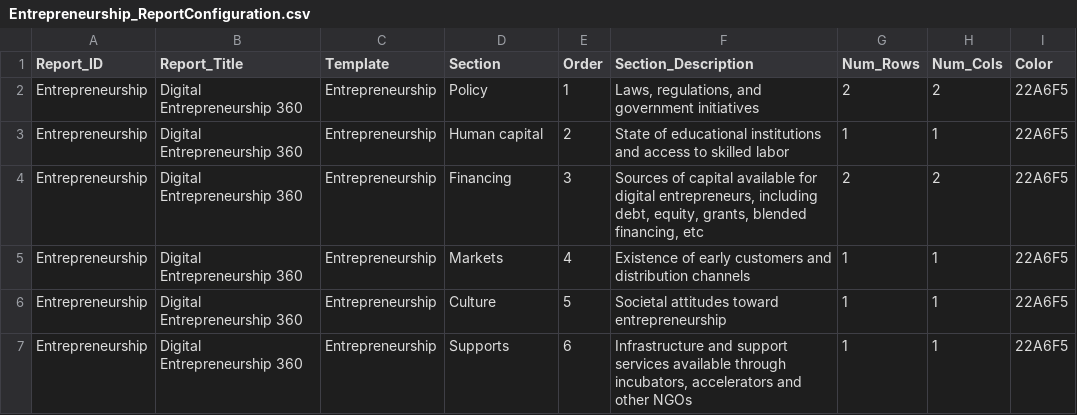
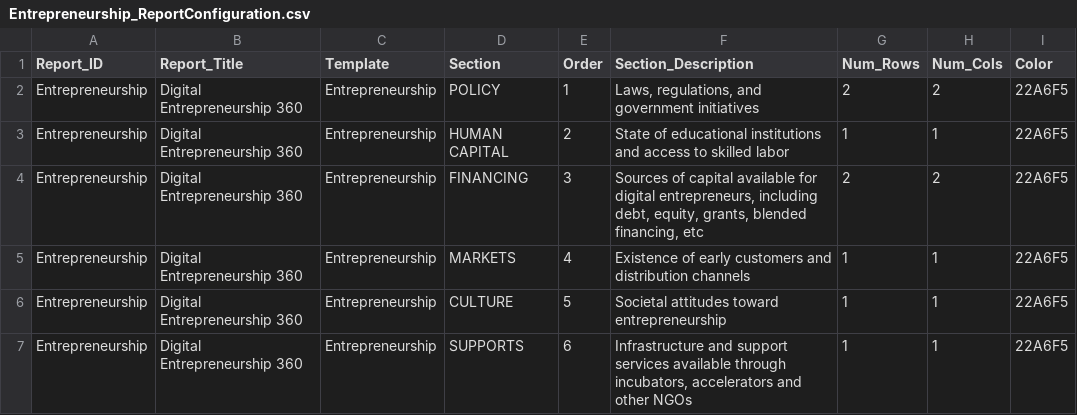
Before and after one commit to asRodelgo/reportGenerator360, a CSV file: templates/Entrepreneurship_ReportConfiguration.csv, drawn as a sheet.

```diff
--- a/templates/Entrepreneurship_ReportConfiguration.csv
+++ b/templates/Entrepreneurship_ReportConfiguration.csv
@@ -1,7 +1,7 @@
 Report_ID,Report_Title,Template,Section,Order,Section_Description,Num_Rows,Num_Cols,Color
-Entrepreneurship,Digital Entrepreneurship 360,Entrepreneurship,Policy,1,"Laws, regulations, and government initiatives",2,2,22A6F5
-Entrepreneurship,Digital Entrepreneurship 360,Entrepreneurship,Human capital,2,State of educational institutions and access to skilled labor,1,1,22A6F5
-Entrepreneurship,Digital Entrepreneurship 360,Entrepreneurship,Financing,3,"Sources of capital available for digital entrepreneurs, including debt, equity, grants, blended financing, etc",2,2,22A6F5
-Entrepreneurship,Digital Entrepreneurship 360,Entrepreneurship,Markets,4,Existence of early customers and distribution channels,1,1,22A6F5
-Entrepreneurship,Digital Entrepreneurship 360,Entrepreneurship,Culture,5,Societal attitudes toward entrepreneurship,1,1,22A6F5
-Entrepreneurship,Digital Entrepreneurship 360,Entrepreneurship,Supports,6,"Infrastructure and support services available through incubators, accelerators and other NGOs",1,1,22A6F5
+Entrepreneurship,Digital Entrepreneurship 360,Entrepreneurship,POLICY,1,"Laws, regulations, and government initiatives",2,2,22A6F5
+Entrepreneurship,Digital Entrepreneurship 360,Entrepreneurship,HUMAN CAPITAL,2,State of educational institutions and access to skilled labor,1,1,22A6F5
+Entrepreneurship,Digital Entrepreneurship 360,Entrepreneurship,FINANCING,3,"Sources of capital available for digital entrepreneurs, including debt, equity, grants, blended financing, etc",2,2,22A6F5
+Entrepreneurship,Digital Entrepreneurship 360,Entrepreneurship,MARKETS,4,Existence of early customers and distribution channels,1,1,22A6F5
+Entrepreneurship,Digital Entrepreneurship 360,Entrepreneurship,CULTURE,5,Societal attitudes toward entrepreneurship,1,1,22A6F5
+Entrepreneurship,Digital Entrepreneurship 360,Entrepreneurship,SUPPORTS,6,"Infrastructure and support services available through incubators, accelerators and other NGOs",1,1,22A6F5
```
Also changed, not shown: 27 other files.
